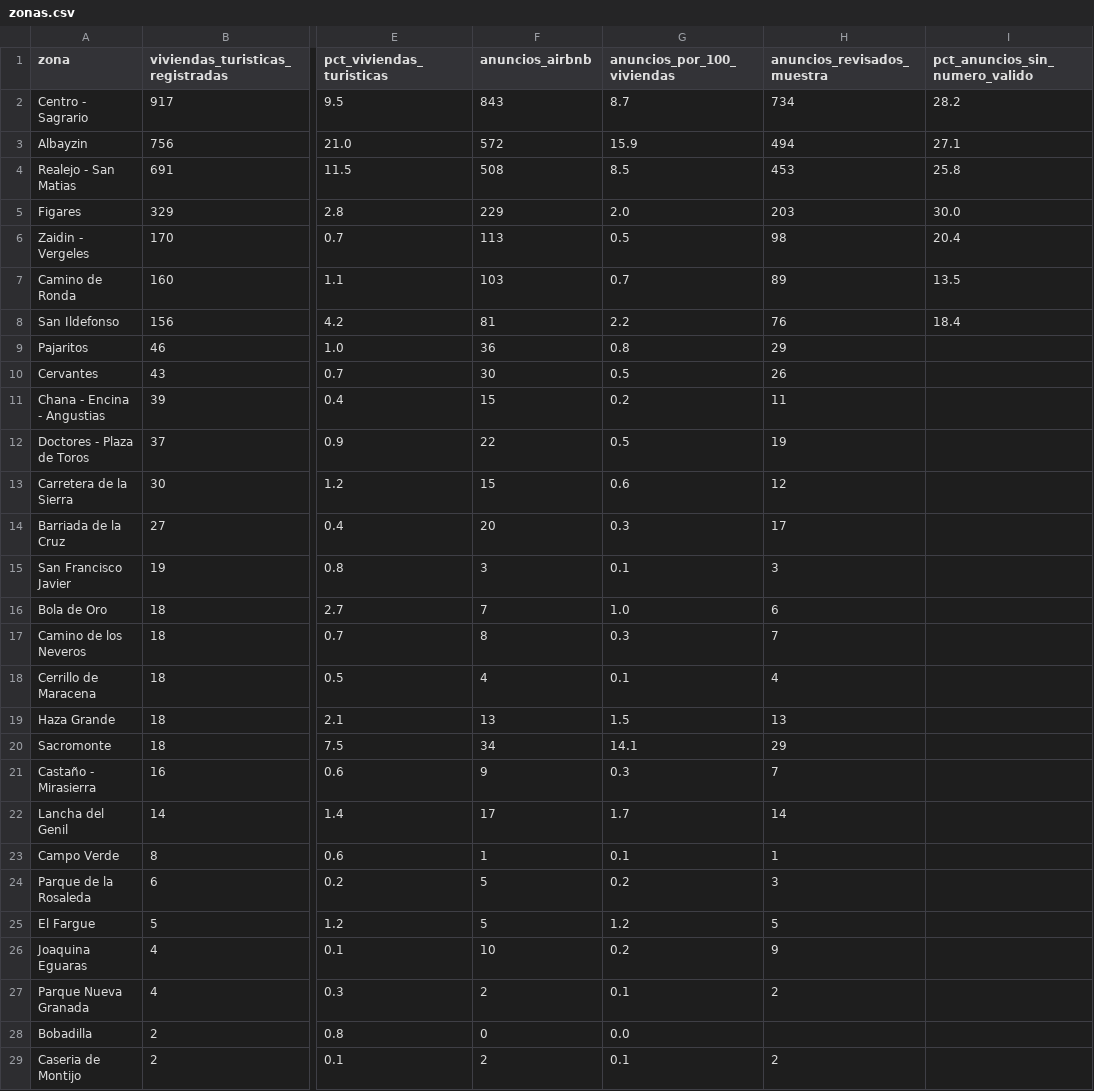
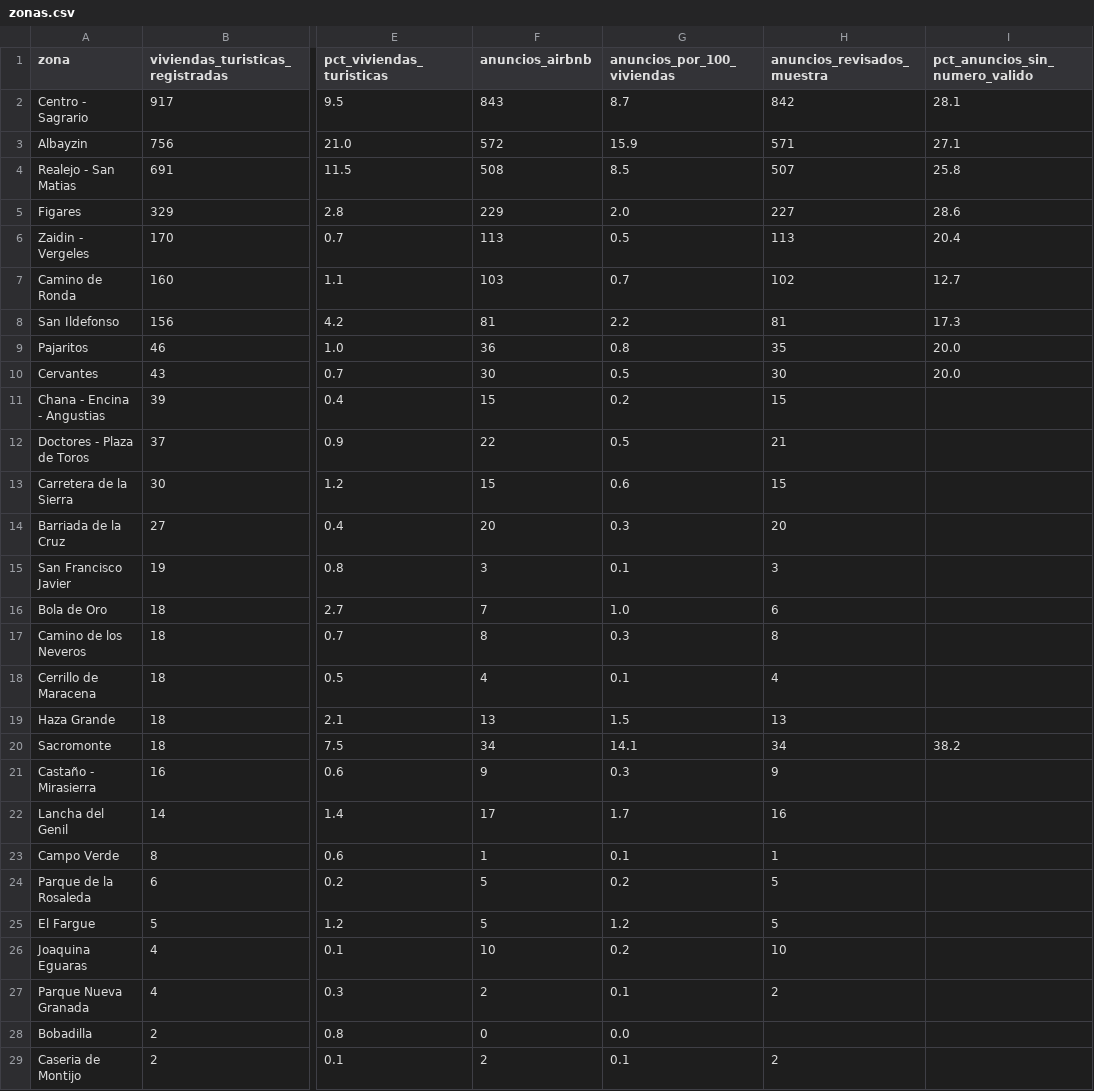
Before and after one commit to tienelicencia/tienelicencia, a CSV file: site/data/granada/zonas.csv, drawn as a sheet; only a part is shown, gaps mark what is left out; the diff names each change by its address in the sheet, - before the commit and + after, or states it on an @@ line.

```diff
--- a/site/data/granada/zonas.csv
+++ b/site/data/granada/zonas.csv
-H2 (anuncios_revisados_muestra): 734
+H2 (anuncios_revisados_muestra): 842
-I2 (pct_anuncios_sin_numero_valido): 28.2
+I2 (pct_anuncios_sin_numero_valido): 28.1
-H3 (anuncios_revisados_muestra): 494
+H3 (anuncios_revisados_muestra): 571
-H4 (anuncios_revisados_muestra): 453
+H4 (anuncios_revisados_muestra): 507
-H5 (anuncios_revisados_muestra): 203
+H5 (anuncios_revisados_muestra): 227
-I5 (pct_anuncios_sin_numero_valido): 30.0
+I5 (pct_anuncios_sin_numero_valido): 28.6
-H6 (anuncios_revisados_muestra): 98
+H6 (anuncios_revisados_muestra): 113
-H7 (anuncios_revisados_muestra): 89
+H7 (anuncios_revisados_muestra): 102
-I7 (pct_anuncios_sin_numero_valido): 13.5
+I7 (pct_anuncios_sin_numero_valido): 12.7
-H8 (anuncios_revisados_muestra): 76
+H8 (anuncios_revisados_muestra): 81
-I8 (pct_anuncios_sin_numero_valido): 18.4
+I8 (pct_anuncios_sin_numero_valido): 17.3
-H9 (anuncios_revisados_muestra): 29
+H9 (anuncios_revisados_muestra): 35
-I9:I10 (pct_anuncios_sin_numero_valido): (empty)
+I9:I10 (pct_anuncios_sin_numero_valido): 20.0
-H10 (anuncios_revisados_muestra): 26
+H10 (anuncios_revisados_muestra): 30
-H11 (anuncios_revisados_muestra): 11
+H11 (anuncios_revisados_muestra): 15
-H12 (anuncios_revisados_muestra): 19
+H12 (anuncios_revisados_muestra): 21
-H13 (anuncios_revisados_muestra): 12
+H13 (anuncios_revisados_muestra): 15
-H14 (anuncios_revisados_muestra): 17
+H14 (anuncios_revisados_muestra): 20
-H17 (anuncios_revisados_muestra): 7
+H17 (anuncios_revisados_muestra): 8
-H20 (anuncios_revisados_muestra): 29
+H20 (anuncios_revisados_muestra): 34
-I20 (pct_anuncios_sin_numero_valido): (empty)
+I20 (pct_anuncios_sin_numero_valido): 38.2
-H21 (anuncios_revisados_muestra): 7
+H21 (anuncios_revisados_muestra): 9
-H22 (anuncios_revisados_muestra): 14
+H22 (anuncios_revisados_muestra): 16
-H24 (anuncios_revisados_muestra): 3
+H24 (anuncios_revisados_muestra): 5
-H26 (anuncios_revisados_muestra): 9
+H26 (anuncios_revisados_muestra): 10
```
Also changed, not shown: 14 other files.
